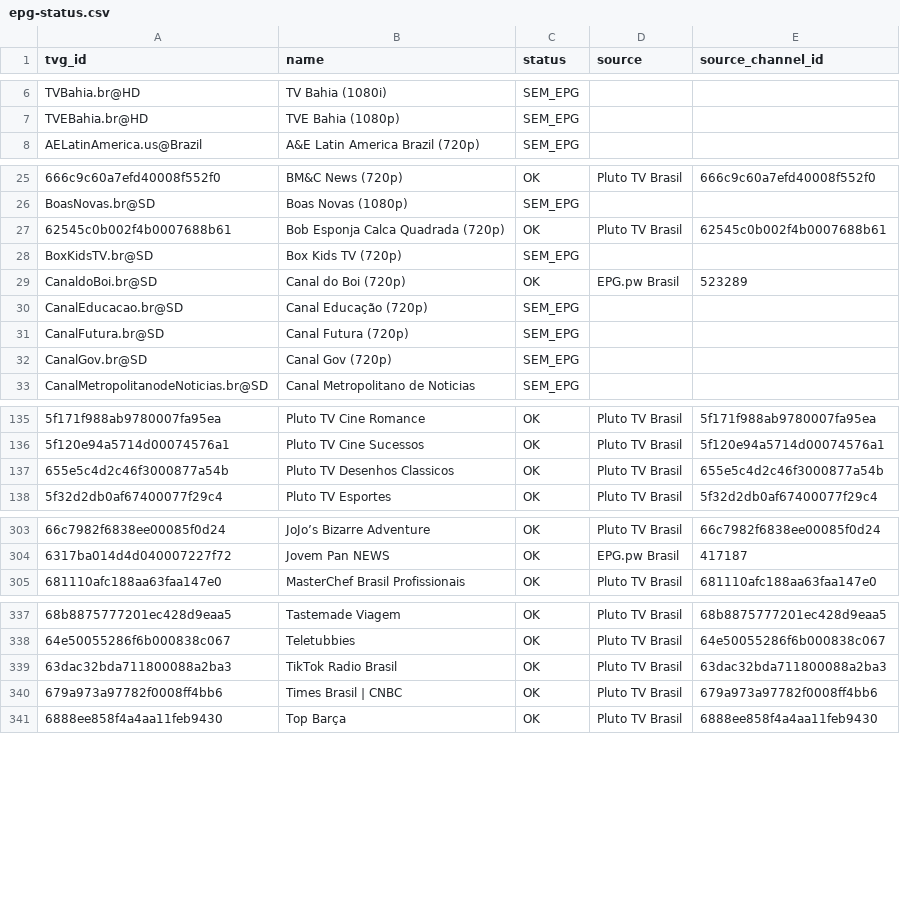
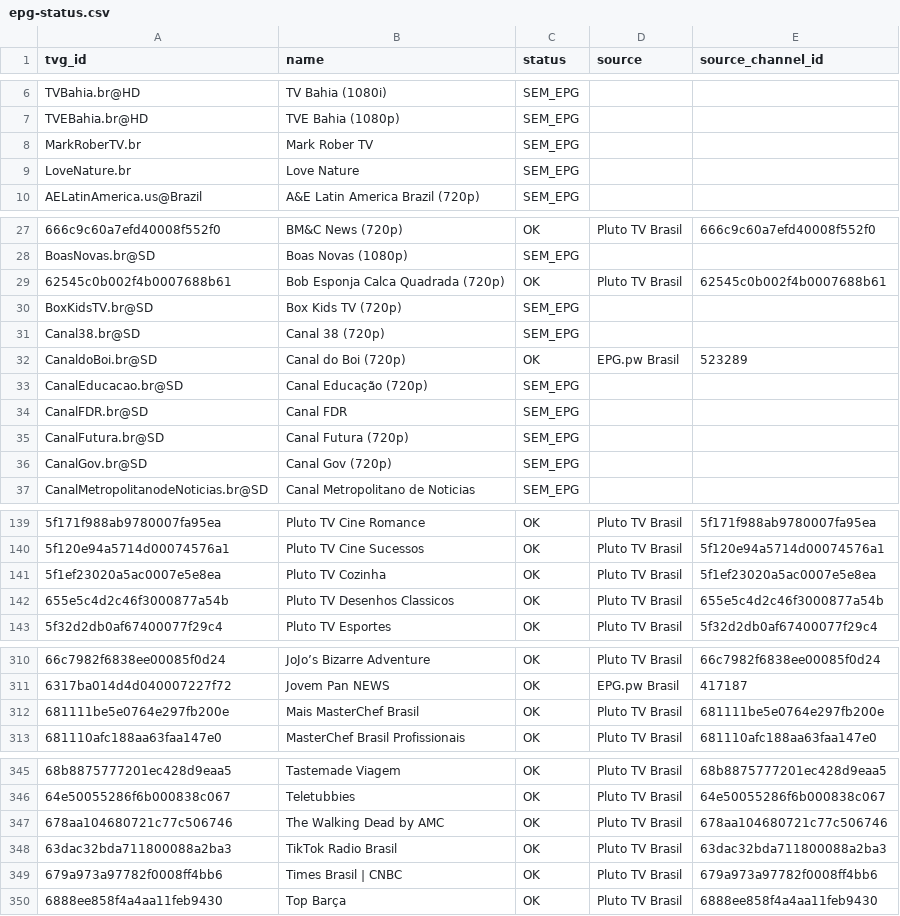
Before and after one commit to feijaum/iptv, a CSV file: epg-status.csv, drawn as a sheet; only a part is shown, gaps mark what is left out; the diff covers the shown part only; the diff names each change by its address in the sheet, - before the commit and + after, or states it on an @@ line.

```diff
--- a/epg-status.csv
+++ b/epg-status.csv
+row 8: MarkRoberTV.br | Mark Rober TV | SEM_EPG
+row 9: LoveNature.br | Love Nature | SEM_EPG
+row 31: Canal38.br@SD | Canal 38 (720p) | SEM_EPG
+row 34: CanalFDR.br@SD | Canal FDR | SEM_EPG
+row 141: 5f1ef23020a5ac0007e5e8ea | Pluto TV Cozinha | OK | Pluto TV Brasil | 5f1ef23020a5ac0007e5e8ea
+row 312: 681111be5e0764e297fb200e | Mais MasterChef Brasil | OK | Pluto TV Brasil | 681111be5e0764e297fb200e
+row 347: 678aa104680721c77c506746 | The Walking Dead by AMC | OK | Pluto TV Brasil | 678aa104680721c77c506746
```
Also changed, not shown: 2 added rows and 3 edited cells elsewhere in this file, playback-audit.csv, 3 other files.
